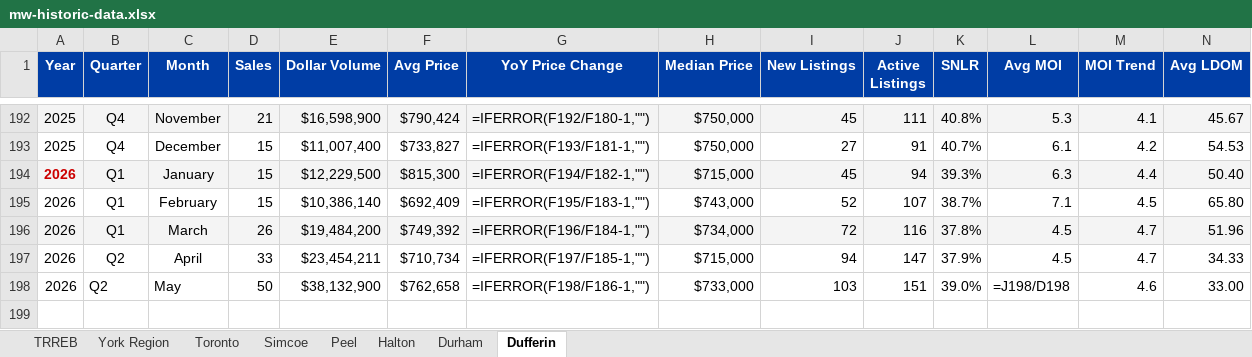
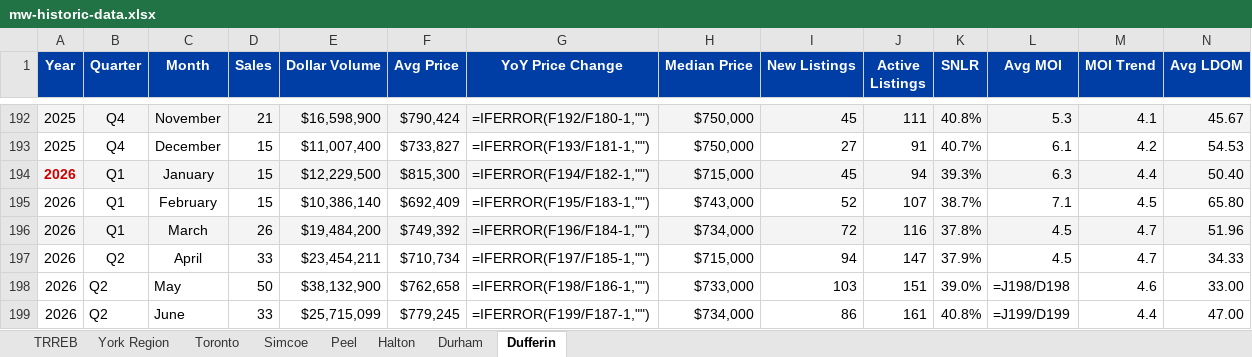
Before and after one commit to brkrbotics/premier-market-update, an Excel workbook: mw-historic-data.xlsx, sheet Dufferin, drawn as a sheet; only a part is shown, gaps mark what is left out; values as stored, in another font and other column widths than the file's, no borders; formulas without a stored value are shown as written; rows hold the shown columns only; the diff names each change by its address in the sheet, - before the commit and + after, or states it on an @@ line.

```diff
--- a/mw-historic-data.xlsx (sheet Dufferin)
+++ b/mw-historic-data.xlsx (sheet Dufferin)
+row 199: 2026 | Q2 | June | 33 | $25,715,099 | $779,245 | =IFERROR(F199/F187-1,"") | $734,000 | 86 | 161 | 40.8% | =J199/D199 | 4.4 | 47.00
```
Also changed, not shown: sheet Simcoe, sheet Durham, sheet Peel, sheet Halton, sheet York Region, sheet TRREB, 1 more sheet, 1 other file.
